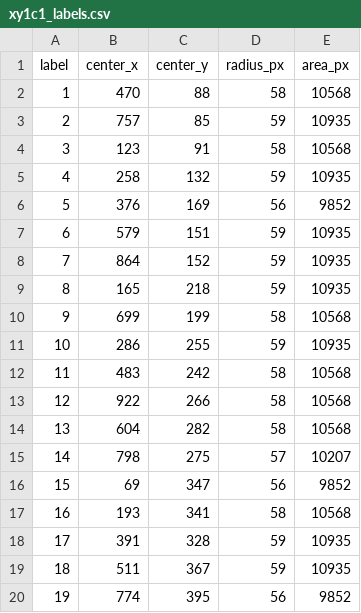
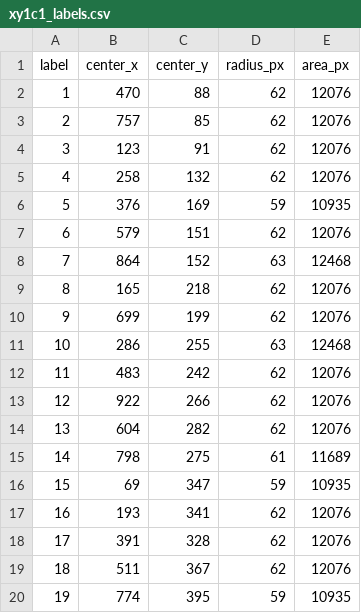
Before and after one commit to madhupra/Droplets, a CSV file: examples/xy1c1_labels.csv, drawn as a sheet; only a part is shown; the diff covers the shown part only.

```diff
--- a/examples/xy1c1_labels.csv
+++ b/examples/xy1c1_labels.csv
@@ -1,20 +1,20 @@
 label,center_x,center_y,radius_px,area_px
-1,470,88,58,10568
-2,757,85,59,10935
-3,123,91,58,10568
-4,258,132,59,10935
-5,376,169,56,9852
-6,579,151,59,10935
-7,864,152,59,10935
-8,165,218,59,10935
-9,699,199,58,10568
-10,286,255,59,10935
-11,483,242,58,10568
-12,922,266,58,10568
-13,604,282,58,10568
-14,798,275,57,10207
-15,69,347,56,9852
-16,193,341,58,10568
-17,391,328,59,10935
-18,511,367,59,10935
-19,774,395,56,9852
+1,470,88,62,12076
+2,757,85,62,12076
+3,123,91,62,12076
+4,258,132,62,12076
+5,376,169,59,10935
+6,579,151,62,12076
+7,864,152,63,12468
+8,165,218,62,12076
+9,699,199,62,12076
+10,286,255,63,12468
+11,483,242,62,12076
+12,922,266,62,12076
+13,604,282,62,12076
+14,798,275,61,11689
+15,69,347,59,10935
+16,193,341,62,12076
+17,391,328,62,12076
+18,511,367,62,12076
+19,774,395,59,10935
```
Also changed, not shown: 1 added row and 62 edited cells elsewhere in this file, 2 other files.
